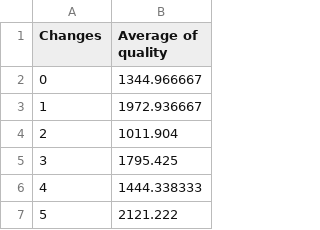
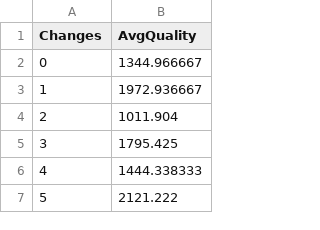
Before and after one commit to evelynss/CS5346_CA1, a CSV file: Q1_buf120.csv, drawn as a sheet; only a part is shown.

Commit message:
Add files via upload

```diff
--- a/Q1_buf120.csv
+++ b/Q1_buf120.csv
@@ -1,2 +1,2 @@
-Changes,Average of quality
+Changes,AvgQuality
 0,1344.966667
```
